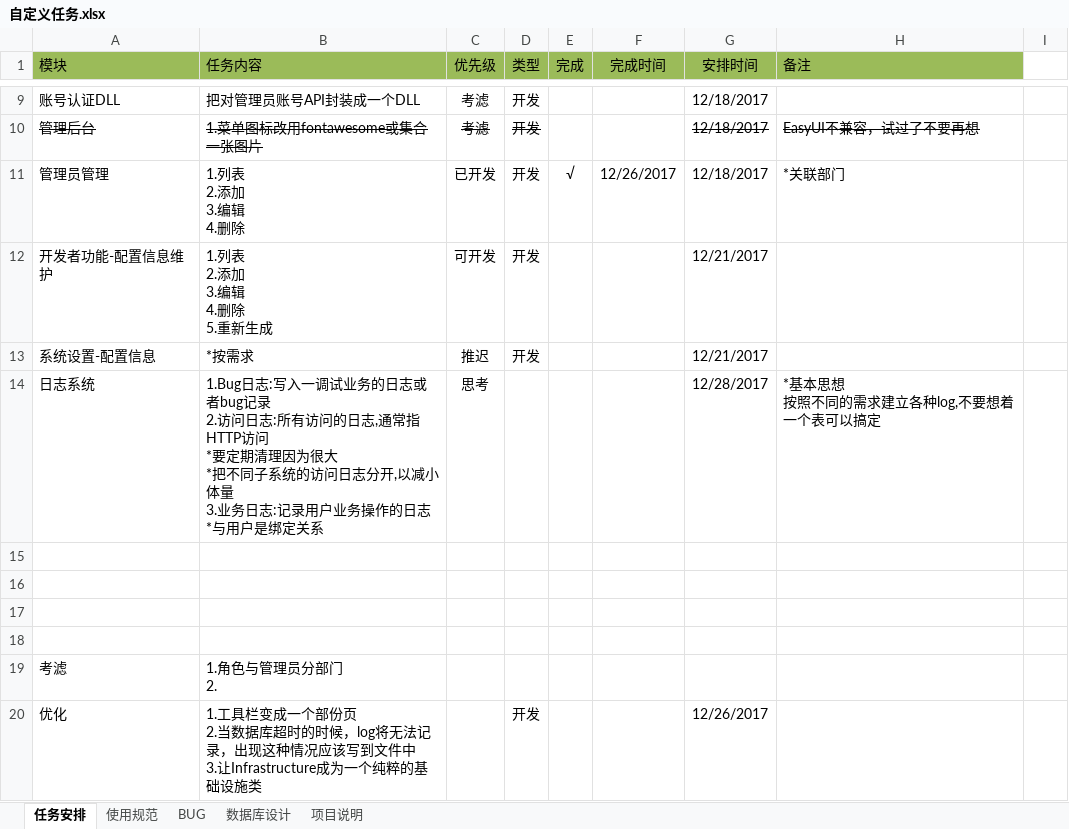
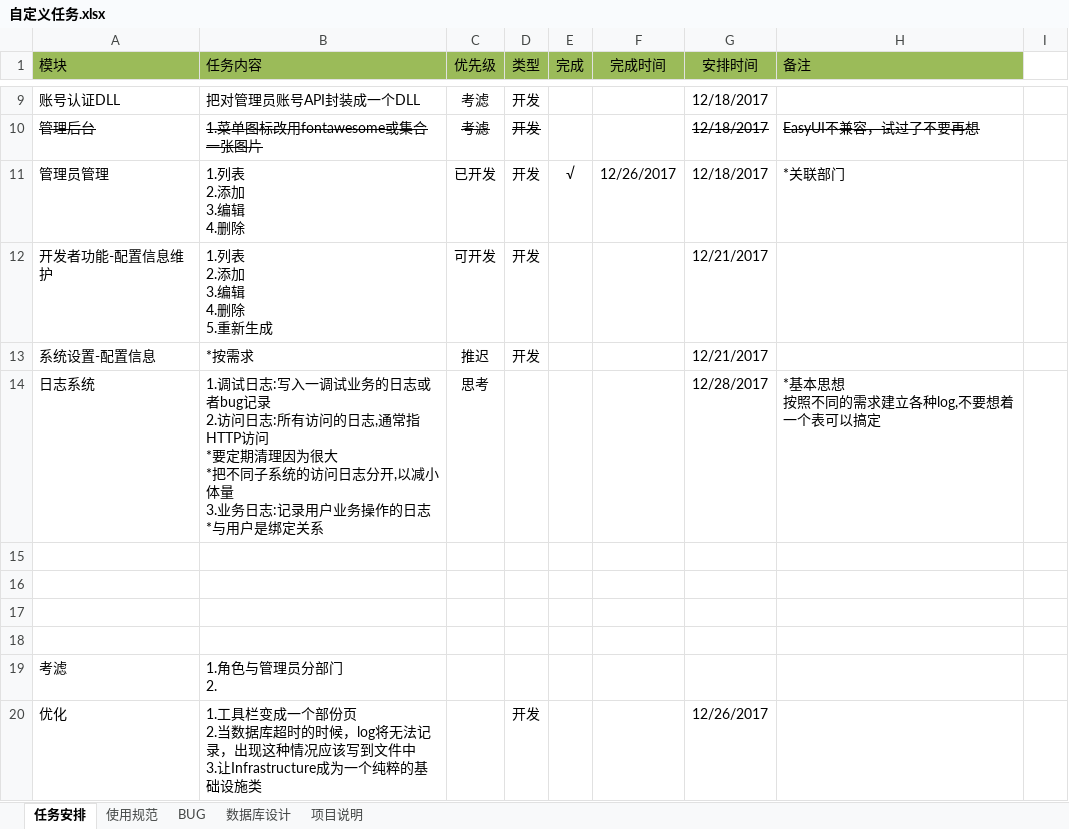
Before and after one commit to cxm12900733/Custom, an Excel workbook: 文档/自定义任务.xlsx, sheet 任务安排, drawn as a sheet; only a part is shown, gaps mark what is left out; values as stored, in another font and other column widths than the file's, no borders; the diff names each change by its address in the sheet, - before the commit and + after, or states it on an @@ line.

```diff
--- a/文档/自定义任务.xlsx (sheet 任务安排)
+++ b/文档/自定义任务.xlsx (sheet 任务安排)
-B14 (任务内容): 1.Bug日志:写…
+B14 (任务内容): 1.调试日志:写…
```
Also changed, not shown: 13 other files.
